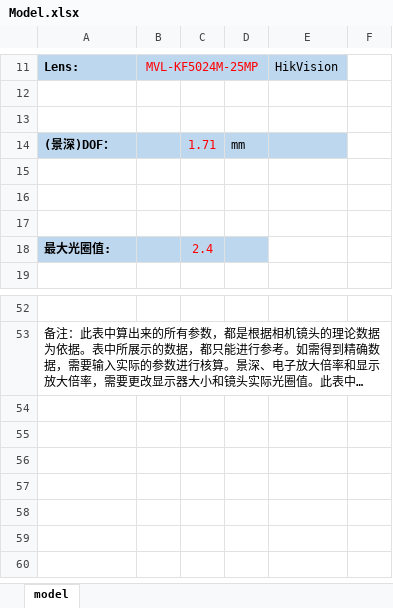
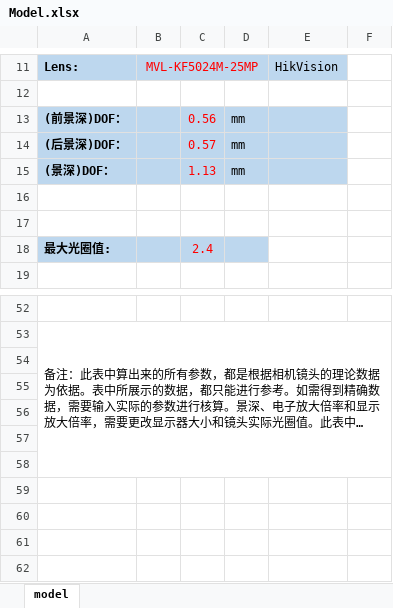
Before and after one commit to wangfeijian/csharp-advanced-tutorial, an Excel workbook: CameraAndLensSelectAndCalc/CameraAndLensSelectAndCalc/Model.xlsx, sheet model, drawn as a sheet; only a part is shown, gaps mark what is left out; long unchanged cells end in …; values as stored, in another font and other column widths than the file's, no borders; charts and pictures not drawn; removed rows and columns are numbered as before the commit, all else as after; the diff names each change by its address in the sheet, - before the commit and + after, or states it on an @@ line.

```diff
--- a/CameraAndLensSelectAndCalc/CameraAndLensSelectAndCalc/Model.xlsx (sheet model)
+++ b/CameraAndLensSelectAndCalc/CameraAndLensSelectAndCalc/Model.xlsx (sheet model)
-row 13: (empty)
+row 13: (前景深)DOF： |  | 0.56 | mm
-A13:E13 fill: none
+A13:E13 fill: #BDD7EE
+row 14: (后景深)DOF： |  | 0.57 | mm
-C15: 1.71
+C15: 1.13
-row 15: (empty)
+row 54: (empty)
+row 55: (empty)
+row 56: (empty)
+row 57: (empty)
+row 58: (empty)
+row 59: (empty)
+row 60: (empty)
+row 61: (empty)
+row 62: (empty)
```
Also changed, not shown: hidden cells, 1 other file.
